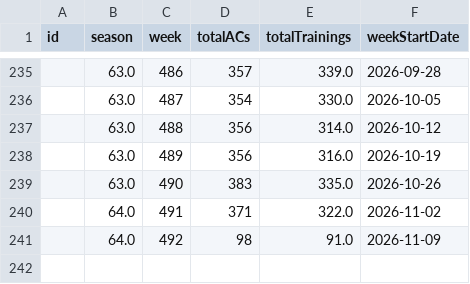
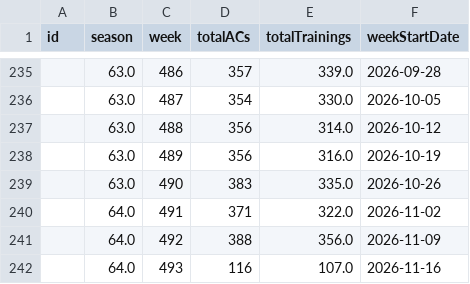
Before and after one commit to MoneyMaker69/isfl-team-tracker, a CSV file: cache/analytics.csv, drawn as a sheet; only a part is shown, gaps mark what is left out.

```diff
--- a/cache/analytics.csv
+++ b/cache/analytics.csv
@@ -240,2 +240,3 @@ id,season,week,totalACs,totalTrainings,weekStartDate
 ,64.0,491,371,322.0,2026-11-02
-,64.0,492,98,91.0,2026-11-09
+,64.0,492,388,356.0,2026-11-09
+,64.0,493,116,107.0,2026-11-16
```
Also changed, not shown: cache/attributes.csv, cache/bots.csv, 8 other files.
